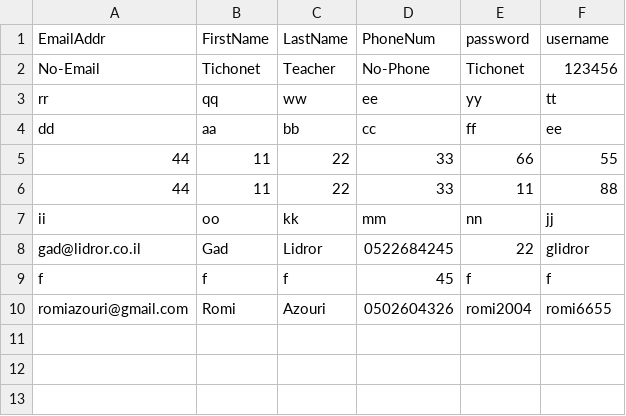
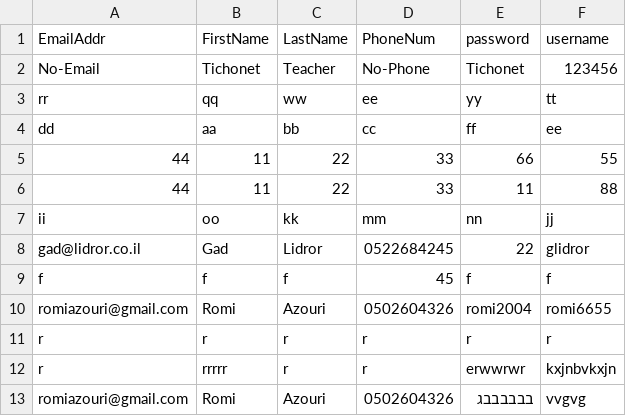
Before and after one commit to romiazouri/MYfinalproject, a CSV file: DemoFormProject/static/Data/users.csv, drawn as a sheet.

```diff
--- a/DemoFormProject/static/Data/users.csv
+++ b/DemoFormProject/static/Data/users.csv
@@ -10 +10,4 @@ f,f,f,45,f,f
 romiazouri@gmail.com,Romi,Azouri,0502604326,romi2004,romi6655
+r,r,r,r,r,r
+r,rrrrr,r,r,erwwrwr,kxjnbvkxjn
+romiazouri@gmail.com,Romi,Azouri,0502604326,בבבבבבג, vvgvg
```
Also changed, not shown: 7 other files.
